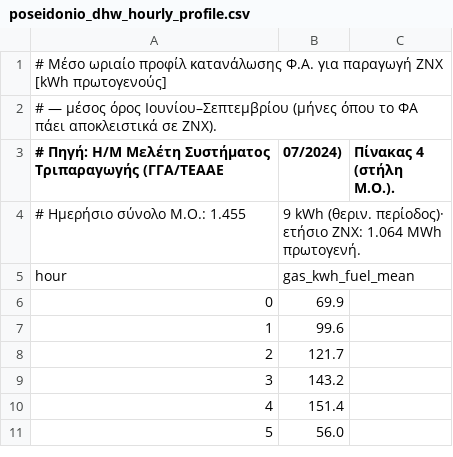
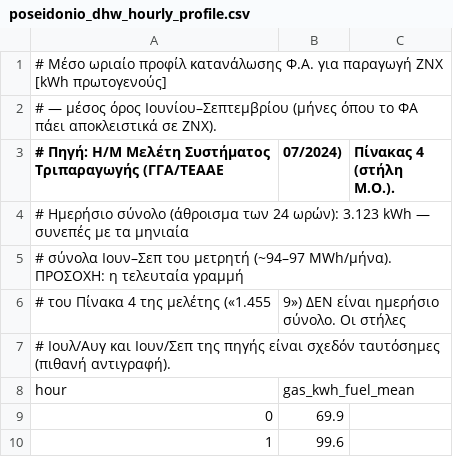
Before and after one commit to MichailGalanakis/poseidonio-energy-autonomy, a CSV file: data/poseidonio_dhw_hourly_profile.csv, drawn as a sheet; only a part is shown; the shorter side is filled out with more unchanged rows; addresses are those after the commit; the diff names each change by its address in the sheet, - before the commit and + after, or states it on an @@ line.

```diff
--- a/data/poseidonio_dhw_hourly_profile.csv
+++ b/data/poseidonio_dhw_hourly_profile.csv
+row 4: # Ημερήσιο σύνολο (άθροισμα των 24 ωρών): 3.123 kWh — συνεπές με τα μηνιαία
+row 5: # σύνολα Ιουν–Σεπ του μετρητή (~94–97 MWh/μήνα). ΠΡΟΣΟΧΗ: η τελευταία γραμμή
@@ column A renumbered in row 6 @@
-B6 (07/2024)): 9 kWh (θεριν. περίοδος)· ετήσιο ΖΝΧ: 1.064 MWh πρωτογενή.
+B6 (07/2024)): 9») ΔΕΝ είναι ημερήσιο σύνολο. Οι στήλες
+row 7: # Ιουλ/Αυγ και Ιουν/Σεπ της πηγής είναι σχεδόν ταυτόσημες (πιθανή αντιγραφή).
```
Also changed, not shown: results/calibration_monthly.csv, results/pv_sizing_sweep.csv, 37 other files.
